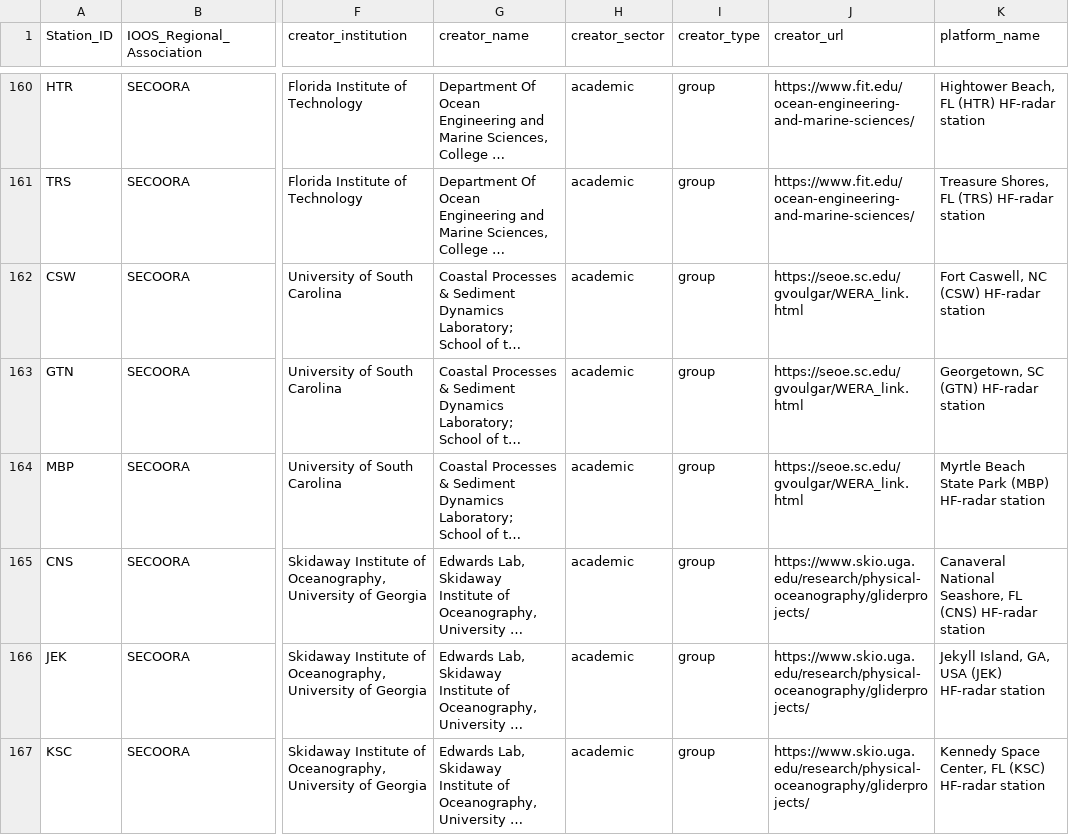
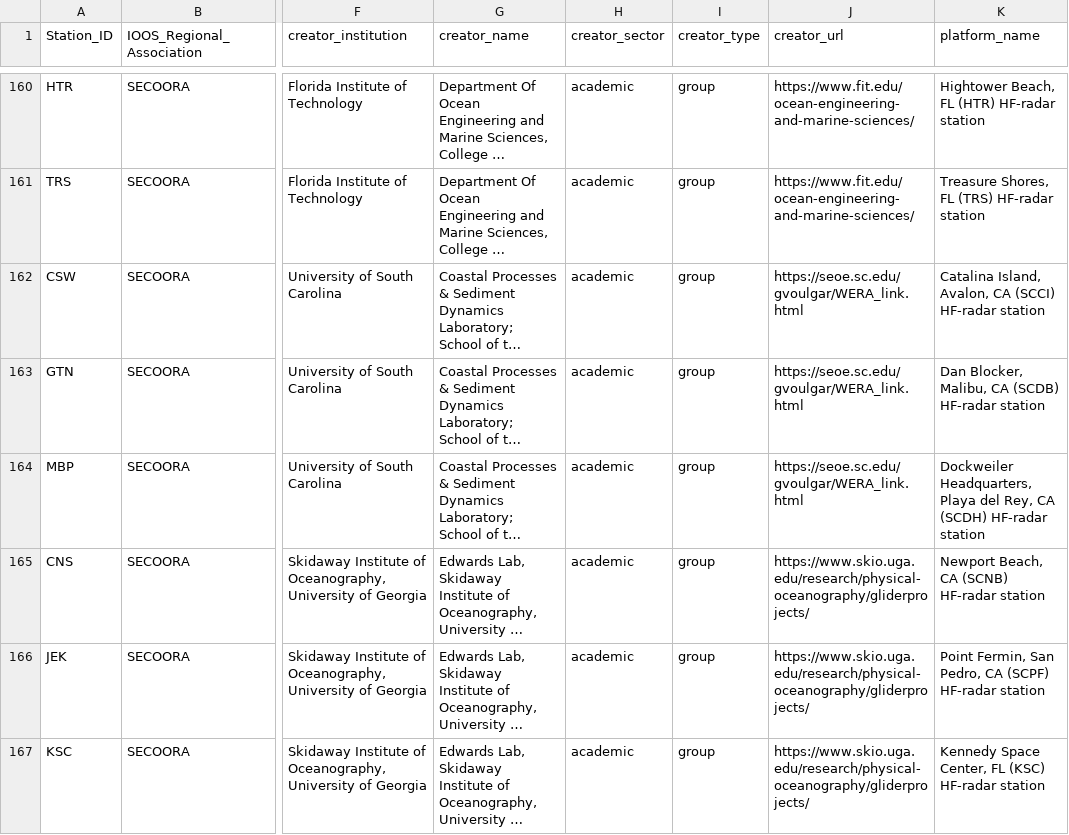
Before and after one commit to ioos/ncei-archiving-cookbook, a CSV file: _docs/files/HFRNet_ERDDAP_Station_Metadata_Lookup_Table.csv, drawn as a sheet; only a part is shown, gaps mark what is left out; long unchanged cells end in …; the diff covers the shown part only; the diff names each change by its address in the sheet, - before the commit and + after, or states it on an @@ line.

Commit message:
Latest HFR Station Info. for HFRNet ERDDAP
December 2025 update of U.S. Integrated Ocean Observing System (IOOS) oceanographic High-Frequency Radar (HFR) National Network station information provided by sensor operators via the IOOS Surface Currents Program.  This information is to be incorporated into the metadata provided with the datasets served by the HFRNet ERDDAP server (https://hfradar.ioos.us/erddap/).

```diff
--- a/_docs/files/HFRNet_ERDDAP_Station_Metadata_Lookup_Table.csv
+++ b/_docs/files/HFRNet_ERDDAP_Station_Metadata_Lookup_Table.csv
-K162 (platform_name): Fort Caswell, NC (CSW) HF-radar station
+K162 (platform_name): Catalina Island, Avalon, CA (SCCI) HF-radar station
-K163 (platform_name): Georgetown, SC (GTN) HF-radar station
+K163 (platform_name): Dan Blocker, Malibu, CA (SCDB) HF-radar station
-K164 (platform_name): Myrtle Beach State Park (MBP) HF-radar station
+K164 (platform_name): Dockweiler Headquarters, Playa del Rey, CA (SCDH) HF-radar station
-K165 (platform_name): Canaveral National Seashore, FL (CNS) HF-radar station
+K165 (platform_name): Newport Beach, CA (SCNB) HF-radar station
-K166 (platform_name): Jekyll Island, GA, USA (JEK) HF-radar station
+K166 (platform_name): Point Fermin, San Pedro, CA (SCPF) HF-radar station
```
Also changed, not shown: 30 edited cells elsewhere in this file.
